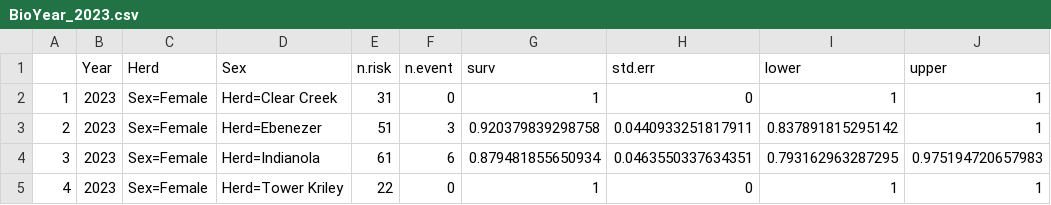
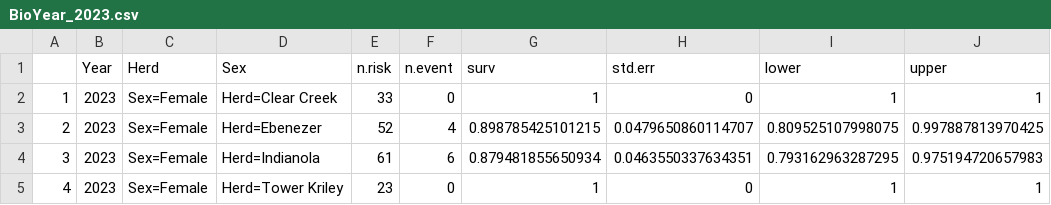
Before and after one commit to khuggler/LPMS-BHS, a CSV file: Plots/BioYear_2023.csv, drawn as a sheet.

```diff
--- a/Plots/BioYear_2023.csv
+++ b/Plots/BioYear_2023.csv
@@ -1,5 +1,5 @@
 "","Year","Herd","Sex","n.risk","n.event","surv","std.err","lower","upper"
-"1",2023,"Sex=Female"," Herd=Clear Creek ",31,0,1,0,1,1
-"2",2023,"Sex=Female"," Herd=Ebenezer    ",51,3,0.920379839298758,0.0440933251817911,0.837891815295142,1
+"1",2023,"Sex=Female"," Herd=Clear Creek ",33,0,1,0,1,1
+"2",2023,"Sex=Female"," Herd=Ebenezer    ",52,4,0.898785425101215,0.0479650860114707,0.809525107998075,0.997887813970425
 "3",2023,"Sex=Female"," Herd=Indianola   ",61,6,0.879481855650934,0.0463550337634351,0.793162963287295,0.975194720657983
-"4",2023,"Sex=Female"," Herd=Tower Kriley",22,0,1,0,1,1
+"4",2023,"Sex=Female"," Herd=Tower Kriley",23,0,1,0,1,1
```
Also changed, not shown: Plots/BioYear_2021.csv, Plots/BioYear_2022.csv, 9 other files.
